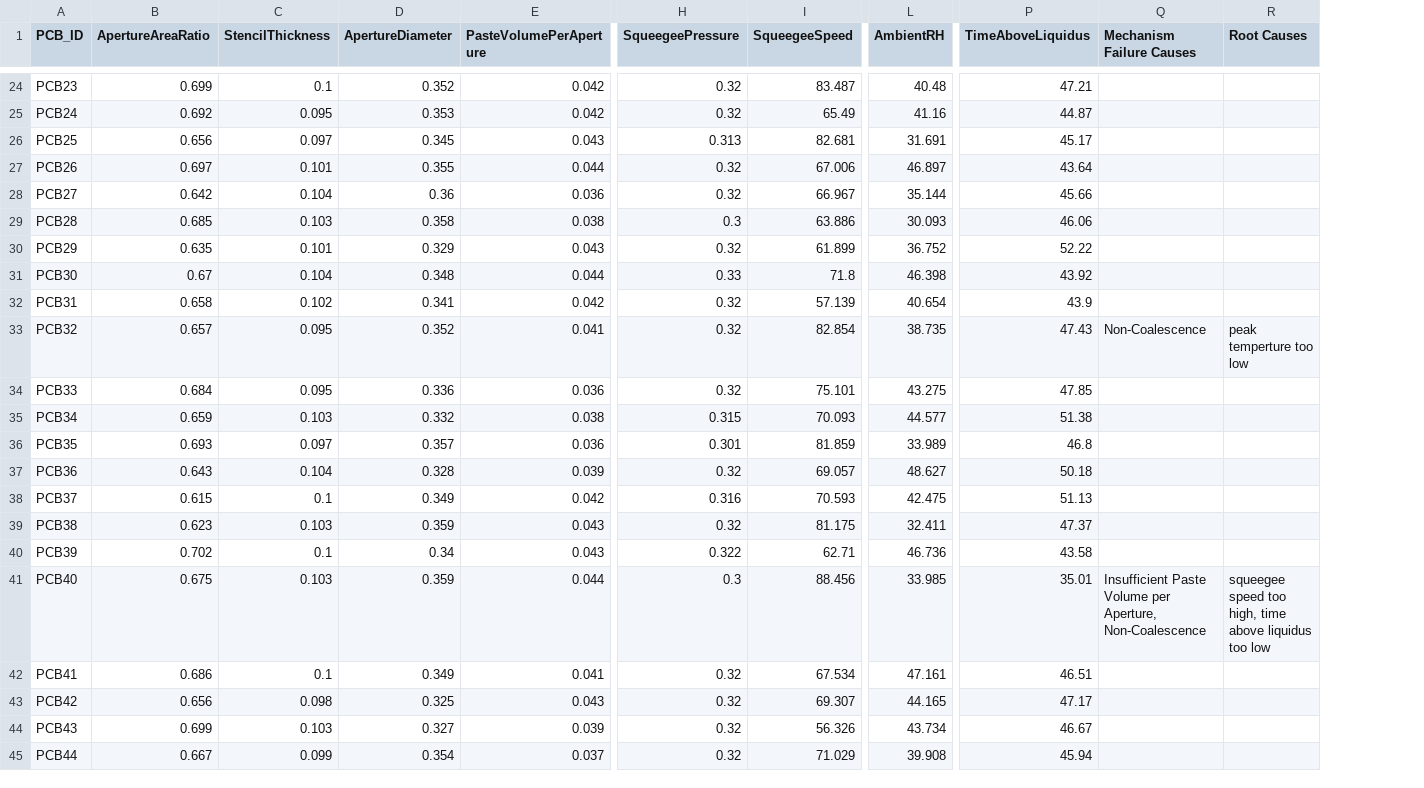
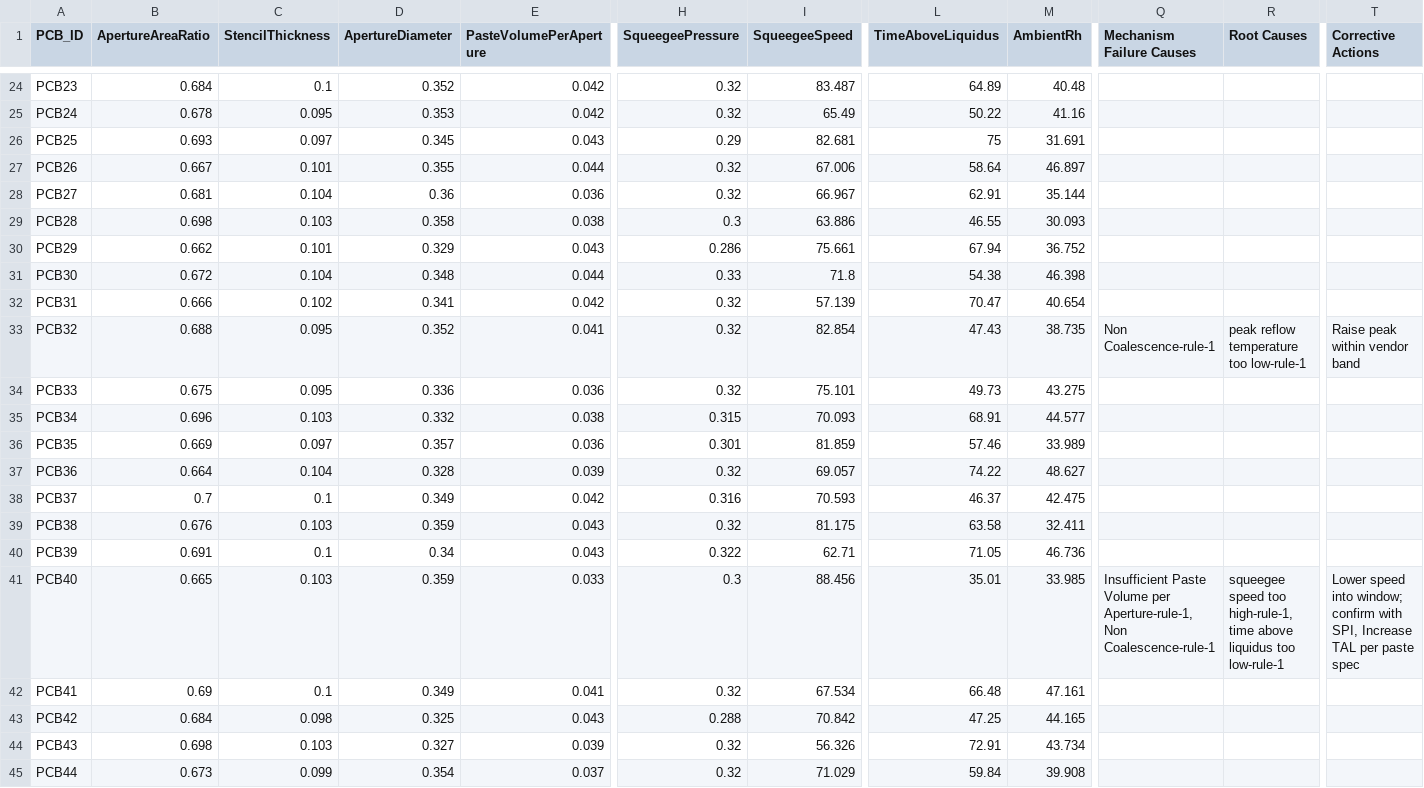
Before and after one commit to Neurosymbols/Research, a CSV file: app/data/input/epoch3-7/synthetic_data_factory.csv, drawn as a sheet; only a part is shown, gaps mark what is left out; removed rows and columns are numbered as before the commit, all else as after; the diff covers the shown part only; the diff names each change by its address in the sheet, - before the commit and + after, or states it on an @@ line.

```diff
--- a/app/data/input/epoch3-7/synthetic_data_factory.csv
+++ b/app/data/input/epoch3-7/synthetic_data_factory.csv
+column L (TimeAboveLiquidus), rows 24-45: 64.89 | 50.22 | 75 | 58.64 | 62.91 | 46.55 | 67.94 | 54.38 | 70.47 | 47.43 | 49.73 | 68.91 | 57.46 | 74.22 | 46.37 | 63.58 | 71.05 | 35.01 | 66.48 | 47.25 | 72.91 | 59.84
-column P (TimeAboveLiquidus), rows 24-45: 47.21 | 44.87 | 45.17 | 43.64 | 45.66 | 46.06 | 52.22 | 43.92 | 43.9 | 47.43 | 47.85 | 51.38 | 46.8 | 50.18 | 51.13 | 47.37 | 43.58 | 35.01 | 46.51 | 47.17 | 46.67 | 45.94
+column T (Corrective Actions), rows 33-41: Raise peak within vendor band |  |  |  |  |  |  |  | Lower speed into window; confirm with SPI, Increase TAL per paste spec
-M1: AmbientRH
+M1: AmbientRh
-B24 (ApertureAreaRatio): 0.699
+B24 (ApertureAreaRatio): 0.684
-B25 (ApertureAreaRatio): 0.692
+B25 (ApertureAreaRatio): 0.678
-B26 (ApertureAreaRatio): 0.656
+B26 (ApertureAreaRatio): 0.693
-H26 (SqueegeePressure): 0.313
+H26 (SqueegeePressure): 0.29
-B27 (ApertureAreaRatio): 0.697
+B27 (ApertureAreaRatio): 0.667
-B28 (ApertureAreaRatio): 0.642
+B28 (ApertureAreaRatio): 0.681
-B29 (ApertureAreaRatio): 0.685
+B29 (ApertureAreaRatio): 0.698
-B30 (ApertureAreaRatio): 0.635
+B30 (ApertureAreaRatio): 0.662
-H30 (SqueegeePressure): 0.32
+H30 (SqueegeePressure): 0.286
-I30 (SqueegeeSpeed): 61.899
+I30 (SqueegeeSpeed): 75.661
-B31 (ApertureAreaRatio): 0.67
+B31 (ApertureAreaRatio): 0.672
-B32 (ApertureAreaRatio): 0.658
+B32 (ApertureAreaRatio): 0.666
-B33 (ApertureAreaRatio): 0.657
+B33 (ApertureAreaRatio): 0.688
-Q33 (Mechanism Failure Causes): Non-Coalescence
+Q33 (Mechanism Failure Causes): Non Coalescence-rule-1
-R33 (Root Causes): peak temperture too low
+R33 (Root Causes): peak reflow temperature too low-rule-1
-B34 (ApertureAreaRatio): 0.684
+B34 (ApertureAreaRatio): 0.675
-B35 (ApertureAreaRatio): 0.659
+B35 (ApertureAreaRatio): 0.696
-B36 (ApertureAreaRatio): 0.693
+B36 (ApertureAreaRatio): 0.669
-B37 (ApertureAreaRatio): 0.643
+B37 (ApertureAreaRatio): 0.664
-B38 (ApertureAreaRatio): 0.615
+B38 (ApertureAreaRatio): 0.7
-B39 (ApertureAreaRatio): 0.623
+B39 (ApertureAreaRatio): 0.676
-B40 (ApertureAreaRatio): 0.702
+B40 (ApertureAreaRatio): 0.691
-B41 (ApertureAreaRatio): 0.675
+B41 (ApertureAreaRatio): 0.665
-E41 (PasteVolumePerAperture): 0.044
+E41 (PasteVolumePerAperture): 0.033
-Q41 (Mechanism Failure Causes): …Volume per Aperture, Non-Coalescence
+Q41 (Mechanism Failure Causes): …Volume per Aperture-rule-1, Non Coalescence-rule-1
-R41 (Root Causes): …speed too high, time above liquidus too low
+R41 (Root Causes): …speed too high-rule-1, time above liquidus too low-rule-1
-B42 (ApertureAreaRatio): 0.686
+B42 (ApertureAreaRatio): 0.69
-B43 (ApertureAreaRatio): 0.656
+B43 (ApertureAreaRatio): 0.684
-H43 (SqueegeePressure): 0.32
+H43 (SqueegeePressure): 0.288
-I43 (SqueegeeSpeed): 69.307
+I43 (SqueegeeSpeed): 70.842
-B44 (ApertureAreaRatio): 0.699
+B44 (ApertureAreaRatio): 0.698
-B45 (ApertureAreaRatio): 0.667
+B45 (ApertureAreaRatio): 0.673
```
Also changed, not shown: 72 edited cells elsewhere in this file, 13 other files.
